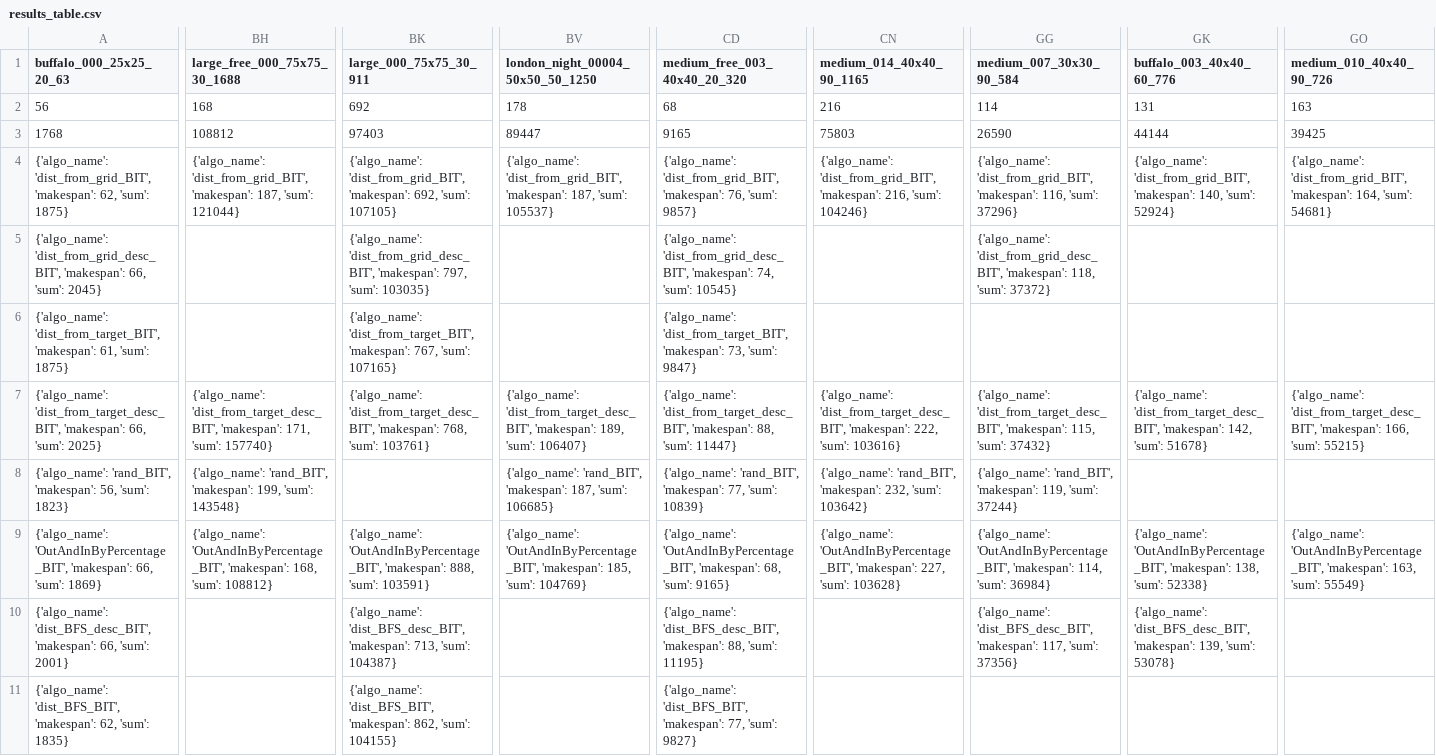
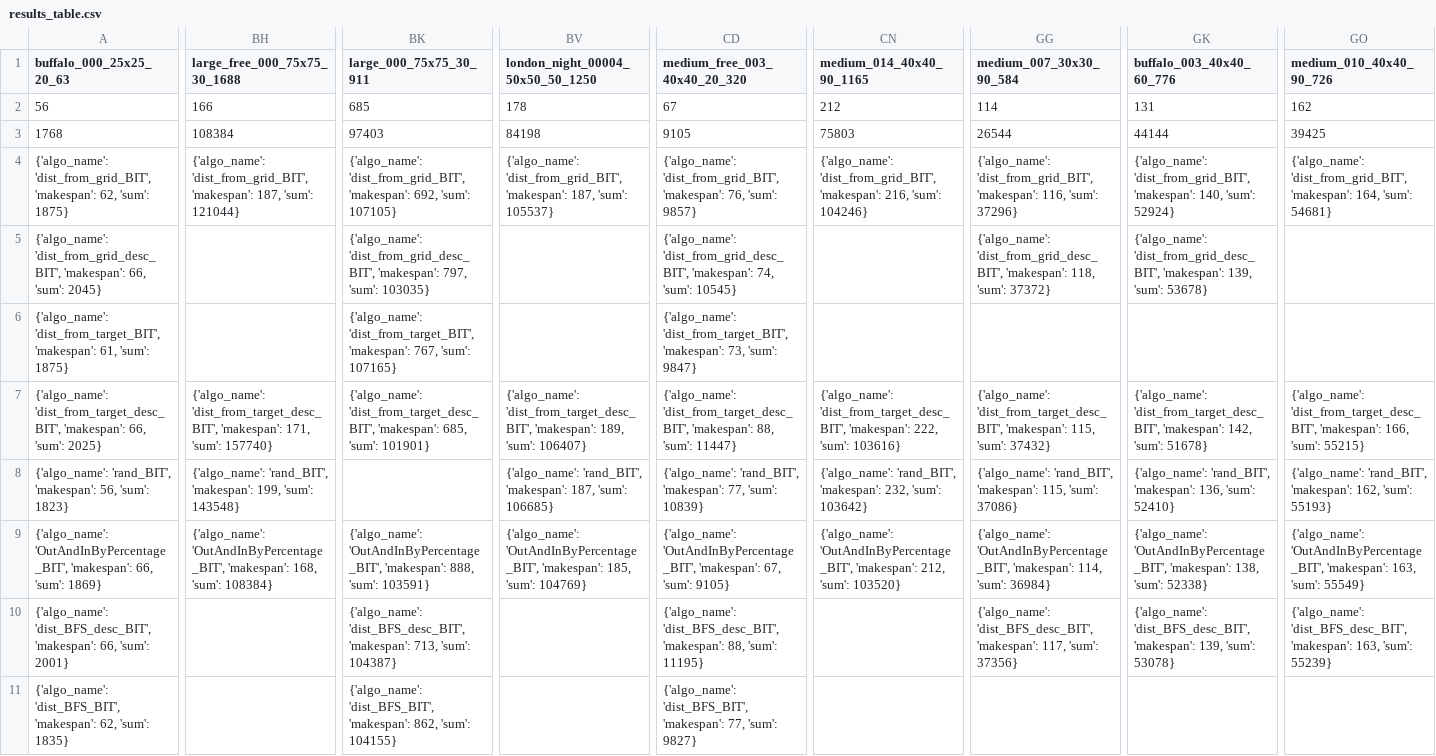
Before and after one commit to Ysommer/SoGC2021_tech, a CSV file: results_table.csv, drawn as a sheet; only a part is shown, gaps mark what is left out; the diff covers the shown part only; the diff names each change by its address in the sheet, - before the commit and + after, or states it on an @@ line.

Commit message:
update table

```diff
--- a/results_table.csv
+++ b/results_table.csv
-BH2 (large_free_000_75x75_30_1688): 168
+BH2 (large_free_000_75x75_30_1688): 166
-BK2 (large_000_75x75_30_911): 692
+BK2 (large_000_75x75_30_911): 685
-CD2 (medium_free_003_40x40_20_320): 68
+CD2 (medium_free_003_40x40_20_320): 67
-CN2 (medium_014_40x40_90_1165): 216
+CN2 (medium_014_40x40_90_1165): 212
-GO2 (medium_010_40x40_90_726): 163
+GO2 (medium_010_40x40_90_726): 162
-BH3 (large_free_000_75x75_30_1688): 108812
+BH3 (large_free_000_75x75_30_1688): 108384
-BV3 (london_night_00004_50x50_50_1250): 89447
+BV3 (london_night_00004_50x50_50_1250): 84198
-CD3 (medium_free_003_40x40_20_320): 9165
+CD3 (medium_free_003_40x40_20_320): 9105
-GG3 (medium_007_30x30_90_584): 26590
+GG3 (medium_007_30x30_90_584): 26544
-GK5 (buffalo_003_40x40_60_776): (empty)
+GK5 (buffalo_003_40x40_60_776): {'algo_name': 'dist_from_grid_desc_BIT', 'makespan': 139, 'sum': 53678}
-BK7 (large_000_75x75_30_911): …'dist_from_target_desc_BIT', 'makespan': 768, 'sum': 103761}
+BK7 (large_000_75x75_30_911): …'dist_from_target_desc_BIT', 'makespan': 685, 'sum': 101901}
-GG8 (medium_007_30x30_90_584): …'rand_BIT', 'makespan': 119, 'sum': 37244}
+GG8 (medium_007_30x30_90_584): …'rand_BIT', 'makespan': 115, 'sum': 37086}
-GK8 (buffalo_003_40x40_60_776): (empty)
+GK8 (buffalo_003_40x40_60_776): {'algo_name': 'rand_BIT', 'makespan': 136, 'sum': 52410}
-GO8 (medium_010_40x40_90_726): (empty)
+GO8 (medium_010_40x40_90_726): {'algo_name': 'rand_BIT', 'makespan': 162, 'sum': 55193}
-BH9 (large_free_000_75x75_30_1688): …168, 'sum': 108812}
+BH9 (large_free_000_75x75_30_1688): …168, 'sum': 108384}
-CD9 (medium_free_003_40x40_20_320): …'OutAndInByPercentage_BIT', 'makespan': 68, 'sum': 9165}
+CD9 (medium_free_003_40x40_20_320): …'OutAndInByPercentage_BIT', 'makespan': 67, 'sum': 9105}
-CN9 (medium_014_40x40_90_1165): …'OutAndInByPercentage_BIT', 'makespan': 227, 'sum': 103628}
+CN9 (medium_014_40x40_90_1165): …'OutAndInByPercentage_BIT', 'makespan': 212, 'sum': 103520}
-GO10 (medium_010_40x40_90_726): (empty)
+GO10 (medium_010_40x40_90_726): {'algo_name': 'dist_BFS_desc_BIT', 'makespan': 163, 'sum': 55239}
```
Also changed, not shown: 3 edited cells elsewhere in this file, 1 other file.
